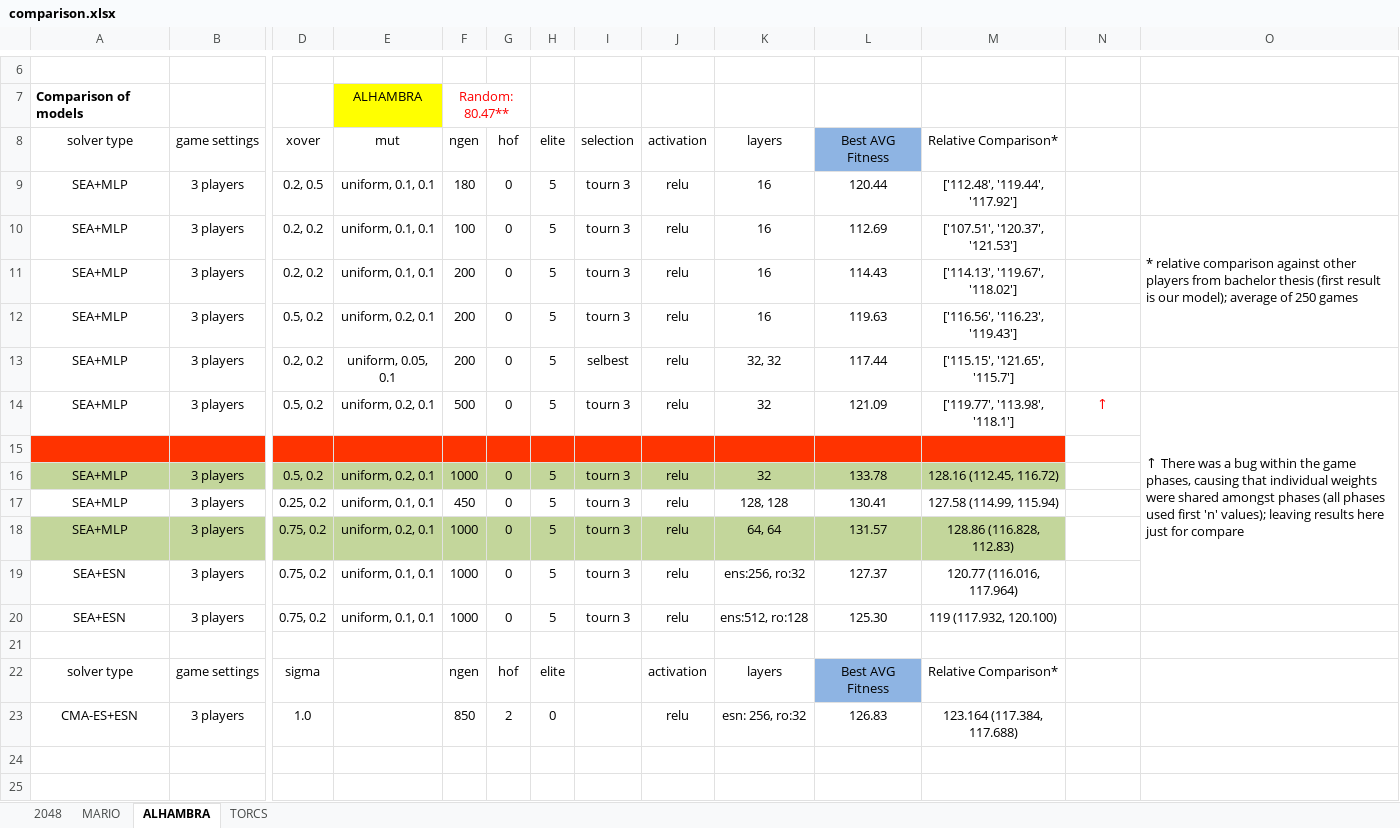
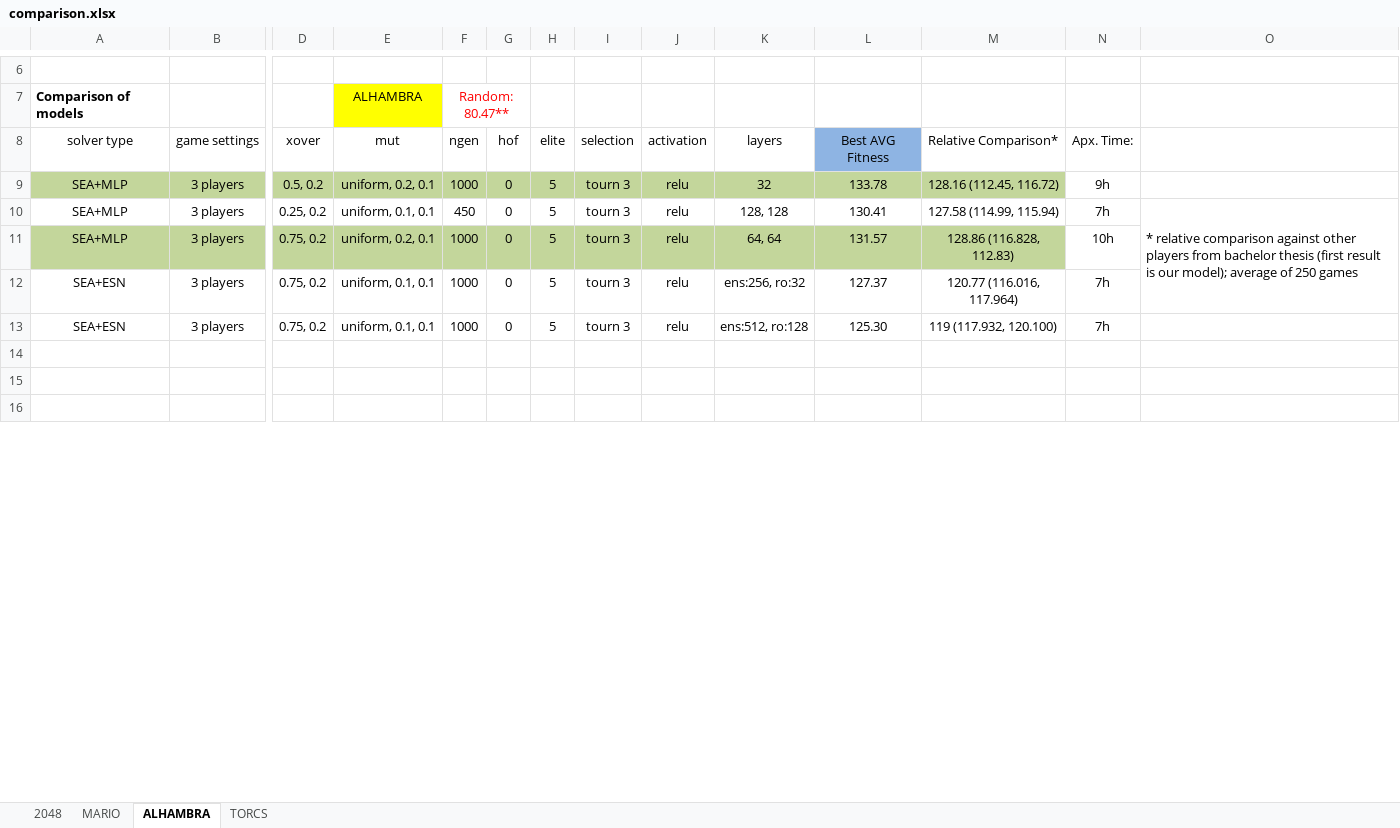
Before and after one commit to Honkl/general-ai, an Excel workbook: Experiments/comparison.xlsx, sheet ALHAMBRA, drawn as a sheet; only a part is shown, gaps mark what is left out; the shorter side is filled out with more unchanged rows; values as stored, in another font and other column widths than the file's, no borders; removed rows and columns are numbered as before the commit, all else as after; rows hold the shown columns only; the diff covers the shown part only; the diff names each change by its address in the sheet, - before the commit and + after, or states it on an @@ line.

```diff
--- a/Experiments/comparison.xlsx (sheet ALHAMBRA)
+++ b/Experiments/comparison.xlsx (sheet ALHAMBRA)
-N8: (empty)
+N8: Apx. Time:
-row 9: SEA+MLP | 3 players | 0.2, 0.5 | uniform, 0.1, 0.1 | 180 | 0 | 5 | tourn 3 | relu | 16 | 120.44 | ['112.48', '119.44', '117.92']
-row 10: SEA+MLP | 3 players | 0.2, 0.2 | uniform, 0.1, 0.1 | 100 | 0 | 5 | tourn 3 | relu | 16 | 112.69 | ['107.51', '120.37', '121.53'] |  | * relative comparison against other players from bachelor thesis (first result is our model); average of 250 games
-row 11: SEA+MLP | 3 players | 0.2, 0.2 | uniform, 0.1, 0.1 | 200 | 0 | 5 | tourn 3 | relu | 16 | 114.43 | ['114.13', '119.67', '118.02']
-row 12: SEA+MLP | 3 players | 0.5, 0.2 | uniform, 0.2, 0.1 | 200 | 0 | 5 | tourn 3 | relu | 16 | 119.63 | ['116.56', '116.23', '119.43']
-row 13: SEA+MLP | 3 players | 0.2, 0.2 | uniform, 0.05, 0.1 | 200 | 0 | 5 | selbest | relu | 32, 32 | 117.44 | ['115.15', '121.65', '115.7']
-row 14: SEA+MLP | 3 players | 0.5, 0.2 | uniform, 0.2, 0.1 | 500 | 0 | 5 | tourn 3 | relu | 32 | 121.09 | ['119.77', '113.98', '118.1'] | ↑ | ↑ There was a bug within the game phases, causing that individual weights were shared amongst phases (all phases used first 'n' values); leaving results here just for compare
-row 15: (empty)
-N9: (empty)
+N9: 9h
-N10: (empty)
+N10: 7h
-O10: (empty)
+O10: * relative comparison against other players from bachelor thesis (first result is our model); average of 250 games
+O10:O12 merged
-N11: (empty)
+N11: 10h
-N12:N13: (empty)
+N12:N13: 7h
-row 21: (empty)
-row 22: solver type | game settings | sigma |  | ngen | hof | elite |  | activation | layers | Best AVG Fitness | Relative Comparison*
-row 23: CMA-ES+ESN | 3 players | 1.0 |  | 850 | 2 | 0 |  | relu | esn: 256, ro:32 | 126.83 | 123.164 (117.384, 117.688)
```
Also changed, not shown: 10 added rows and 4 edited cells elsewhere in this sheet, sheet TORCS, 24 other files.
